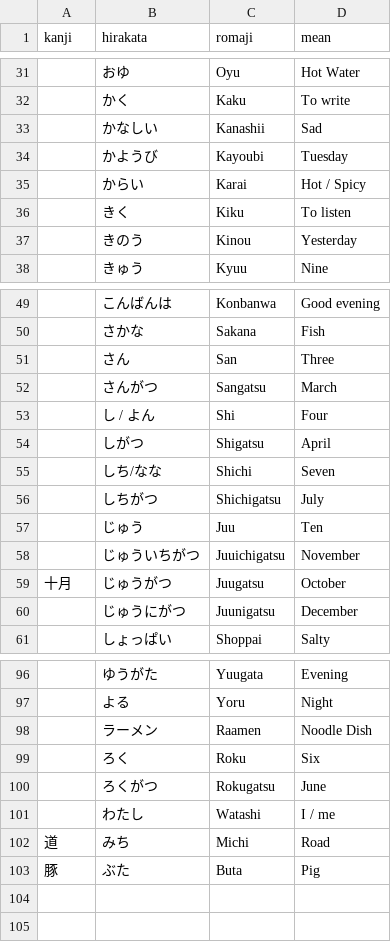
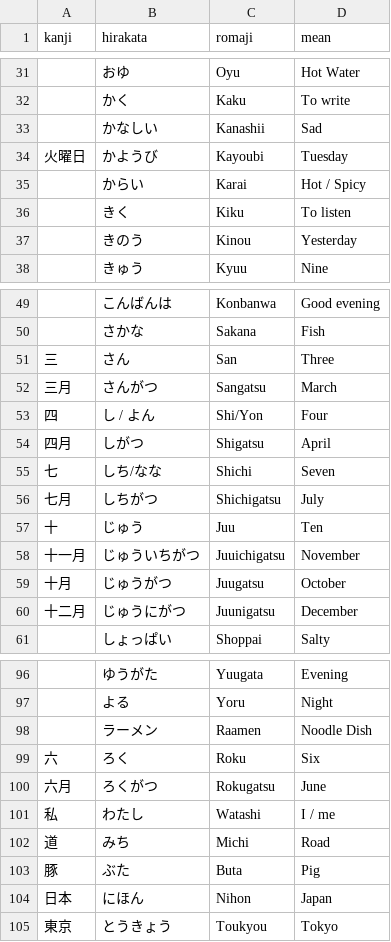
Before and after one commit to andreaponza/NiHon, a CSV file: NiHon/Words.csv, drawn as a sheet; only a part is shown, gaps mark what is left out; the diff covers the shown part only.

Commit message:
Words from internet

```diff
--- a/NiHon/Words.csv
+++ b/NiHon/Words.csv
@@ -33,3 +33,3 @@ kanji,hirakata,romaji,mean
 ,かなしい,Kanashii,Sad
-,かようび,Kayoubi,Tuesday
+火曜日,かようび,Kayoubi,Tuesday
 ,からい,Karai,Hot / Spicy
@@ -50,12 +50,12 @@ kanji,hirakata,romaji,mean
 ,さかな,Sakana,Fish
-,さん,San,Three
-,さんがつ,Sangatsu,March
-,し / よん,Shi,Four
-,しがつ,Shigatsu,April
-,しち/なな,Shichi,Seven
-,しちがつ,Shichigatsu,July
-,じゅう,Juu,Ten
-,じゅういちがつ,Juuichigatsu,November
+三,さん,San,Three
+三月,さんがつ,Sangatsu,March
+四,し / よん,Shi/Yon,Four
+四月,しがつ,Shigatsu,April
+七,しち/なな,Shichi,Seven
+七月,しちがつ,Shichigatsu,July
+十,じゅう,Juu,Ten
+十一月,じゅういちがつ,Juuichigatsu,November
 十月,じゅうがつ,Juugatsu,October
-,じゅうにがつ,Juunigatsu,December
+十二月,じゅうにがつ,Juunigatsu,December
 ,しょっぱい,Shoppai,Salty
@@ -98,6 +98,8 @@ kanji,hirakata,romaji,mean
 ,ラーメン,Raamen,Noodle Dish
-,ろく,Roku,Six
-,ろくがつ,Rokugatsu,June
-,わたし,Watashi,I / me
+六,ろく,Roku,Six
+六月,ろくがつ,Rokugatsu,June
+私,わたし,Watashi,I / me
 道,みち,Michi,Road
 豚,ぶた,Buta,Pig
+日本,にほん,Nihon,Japan
+東京,とうきょう,Toukyou,Tokyo
```
Also changed, not shown: 7 edited cells elsewhere in this file, 4 other files.
